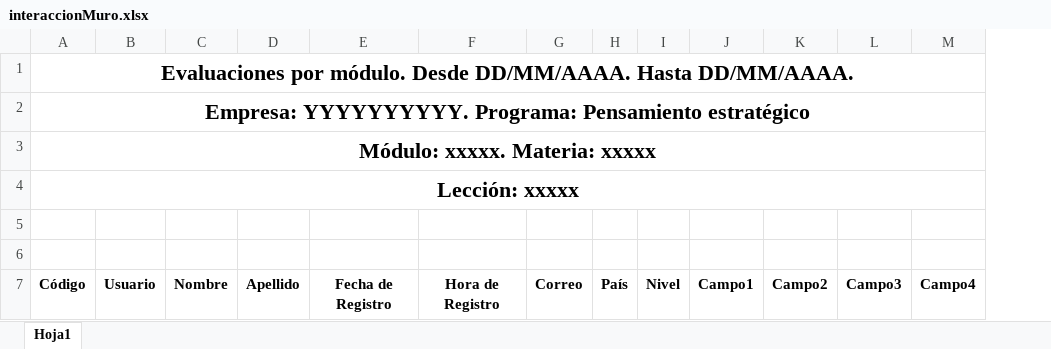
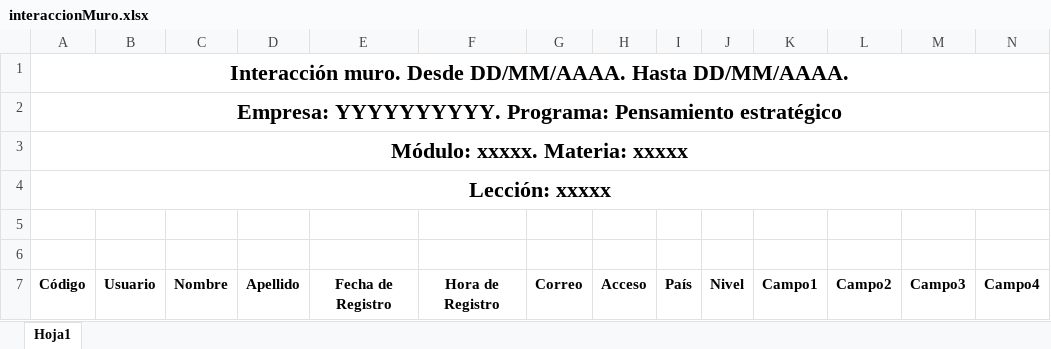
Before and after one commit to ansi1909/formacion_upgrade, an Excel workbook: docs/formatos/interaccionMuro.xlsx, sheet Hoja1, drawn as a sheet; only a part is shown; values as stored, in another font and other column widths than the file's, no borders; removed rows and columns are numbered as before the commit, all else as after; the diff names each change by its address in the sheet, - before the commit and + after, or states it on an @@ line.

Commit message:
campo acceso (activo) en reportes

```diff
--- a/docs/formatos/interaccionMuro.xlsx (sheet Hoja1)
+++ b/docs/formatos/interaccionMuro.xlsx (sheet Hoja1)
+column H, row 7: Acceso
-A1: Evaluaciones por módulo. Desde DD/MM/AAAA.…
+A1: Interacción muro. Desde DD/MM/AAAA.…
-A1:P1 merged
+A1:P1 merged
-A2:P2 merged
+A2:P2 merged
-A3:P3 merged
+A3:P3 merged
-A4:P4 merged
+A4:P4 merged
```
Also changed, not shown: docs/formatos/evaluacionesModulo.xlsx, docs/formatos/interaccionColaborativo.xlsx, 8 other files.
